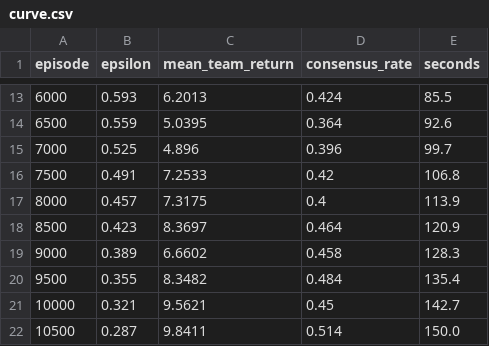
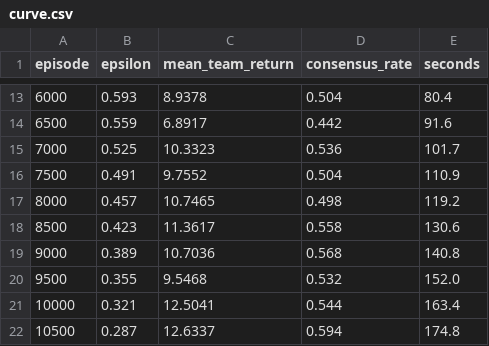
Before and after one commit to irfan254321/Procurement_Grup1, a CSV file: runs/iql/curve.csv, drawn as a sheet; only a part is shown, gaps mark what is left out; the diff covers the shown part only.

```diff
--- a/runs/iql/curve.csv
+++ b/runs/iql/curve.csv
@@ -13,10 +13,10 @@ episode,epsilon,mean_team_return,consensus_rate,seconds
-6000,0.593,6.2013,0.424,85.5
-6500,0.559,5.0395,0.364,92.6
-7000,0.525,4.896,0.396,99.7
-7500,0.491,7.2533,0.42,106.8
-8000,0.457,7.3175,0.4,113.9
-8500,0.423,8.3697,0.464,120.9
-9000,0.389,6.6602,0.458,128.3
-9500,0.355,8.3482,0.484,135.4
-10000,0.321,9.5621,0.45,142.7
-10500,0.287,9.8411,0.514,150.0
+6000,0.593,8.9378,0.504,80.4
+6500,0.559,6.8917,0.442,91.6
+7000,0.525,10.3323,0.536,101.7
+7500,0.491,9.7552,0.504,110.9
+8000,0.457,10.7465,0.498,119.2
+8500,0.423,11.3617,0.558,130.6
+9000,0.389,10.7036,0.568,140.8
+9500,0.355,9.5468,0.532,152.0
+10000,0.321,12.5041,0.544,163.4
+10500,0.287,12.6337,0.594,174.8
```
Also changed, not shown: 90 edited cells elsewhere in this file, runs/ctde/curve.csv, 25 other files.
